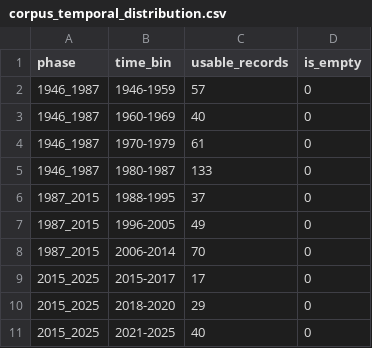
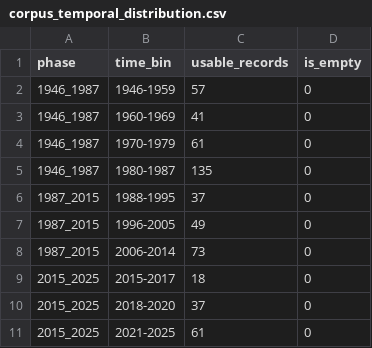
Before and after one commit to dpan538/taiwaneseness-corpus-engineering, a CSV file: reports/corpus_temporal_distribution.csv, drawn as a sheet.

```diff
--- a/reports/corpus_temporal_distribution.csv
+++ b/reports/corpus_temporal_distribution.csv
@@ -2,10 +2,10 @@ phase,time_bin,usable_records,is_empty
 1946_1987,1946-1959,57,0
-1946_1987,1960-1969,40,0
+1946_1987,1960-1969,41,0
 1946_1987,1970-1979,61,0
-1946_1987,1980-1987,133,0
+1946_1987,1980-1987,135,0
 1987_2015,1988-1995,37,0
 1987_2015,1996-2005,49,0
-1987_2015,2006-2014,70,0
-2015_2025,2015-2017,17,0
-2015_2025,2018-2020,29,0
-2015_2025,2021-2025,40,0
+1987_2015,2006-2014,73,0
+2015_2025,2015-2017,18,0
+2015_2025,2018-2020,37,0
+2015_2025,2021-2025,61,0
```
Also changed, not shown: data/harvest_log_1946_1987.csv, reports/corpus_health.csv, 9 other files.
